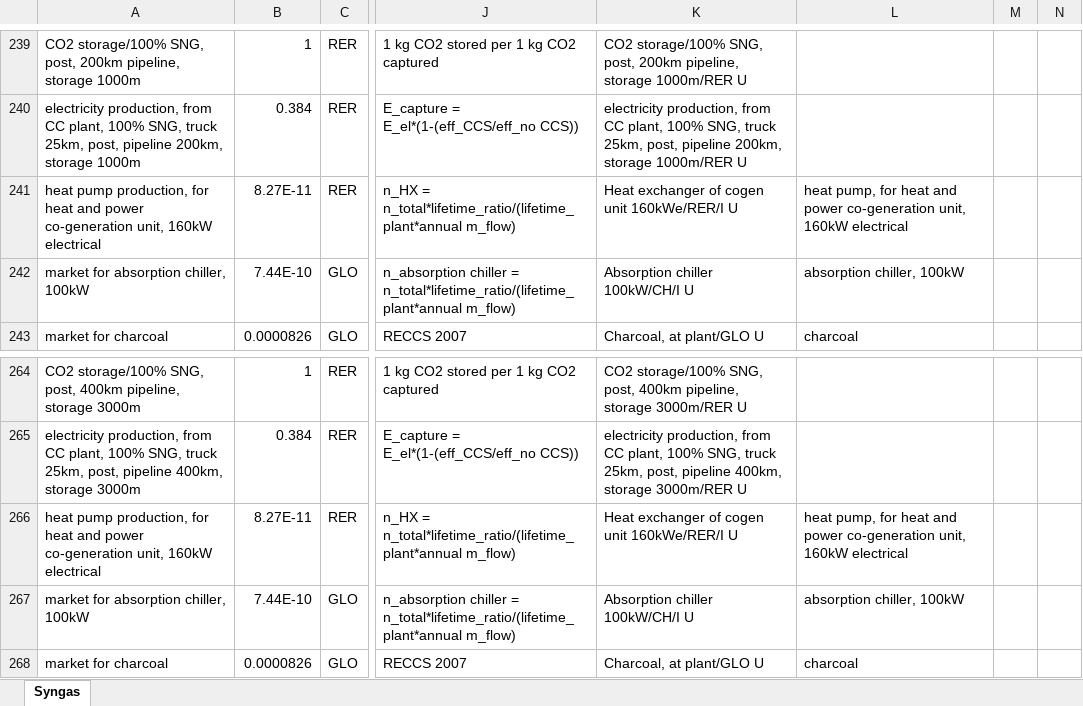
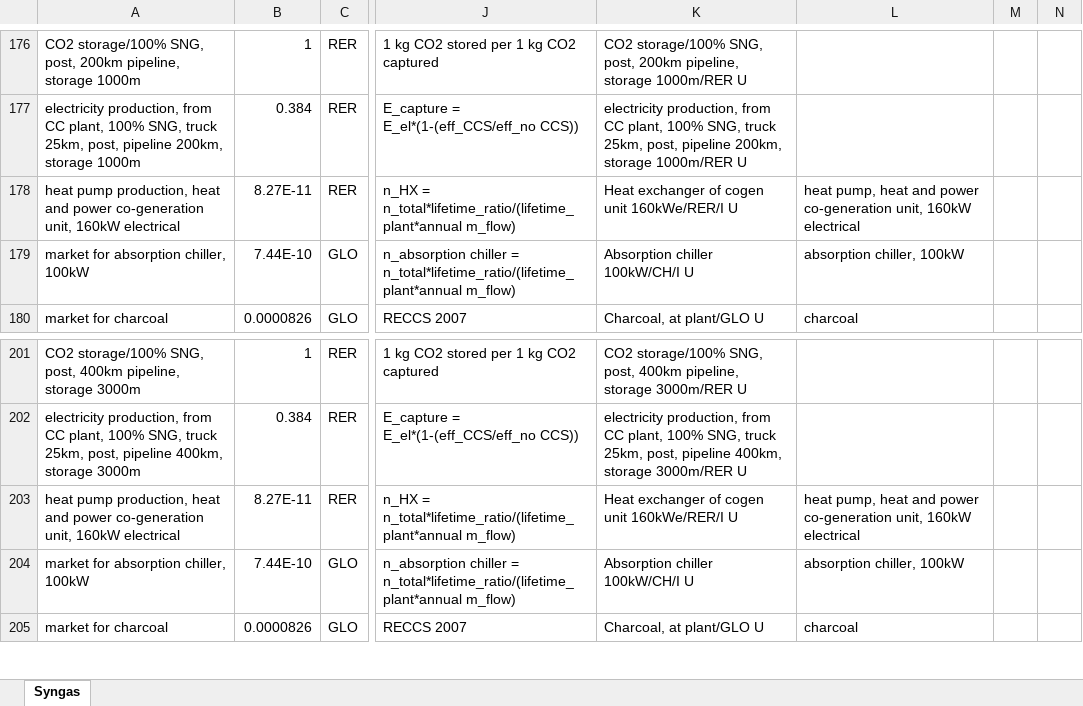
Before and after one commit to romainsacchi/rmnd-lca, an Excel workbook: premise/data/additional_inventories/lci-syngas.xlsx, sheet Syngas, drawn as a sheet; only a part is shown, gaps mark what is left out; values as stored, in another font and other column widths than the file's, no borders; addresses are those after the commit; the diff covers the shown part only; the diff names each change by its address in the sheet, - before the commit and + after, or states it on an @@ line.

```diff
--- a/premise/data/additional_inventories/lci-syngas.xlsx (sheet Syngas)
+++ b/premise/data/additional_inventories/lci-syngas.xlsx (sheet Syngas)
-A178: …pump production, for heat and…
+A178: …pump production, heat and…
-L178: heat pump, for heat and…
+L178: heat pump, heat and…
-A203: …pump production, for heat and…
+A203: …pump production, heat and…
-L203: heat pump, for heat and…
+L203: heat pump, heat and…
```
Also changed, not shown: 97 added rows, 35 removed rows and 28 moved rows elsewhere in this sheet, premise/data/additional_inventories/lci-hydrogen-coal-gasification.xlsx, premise/data/additional_inventories/lci-synfuels-from-FT-from-electrolysis.xlsx, 39 other files.
